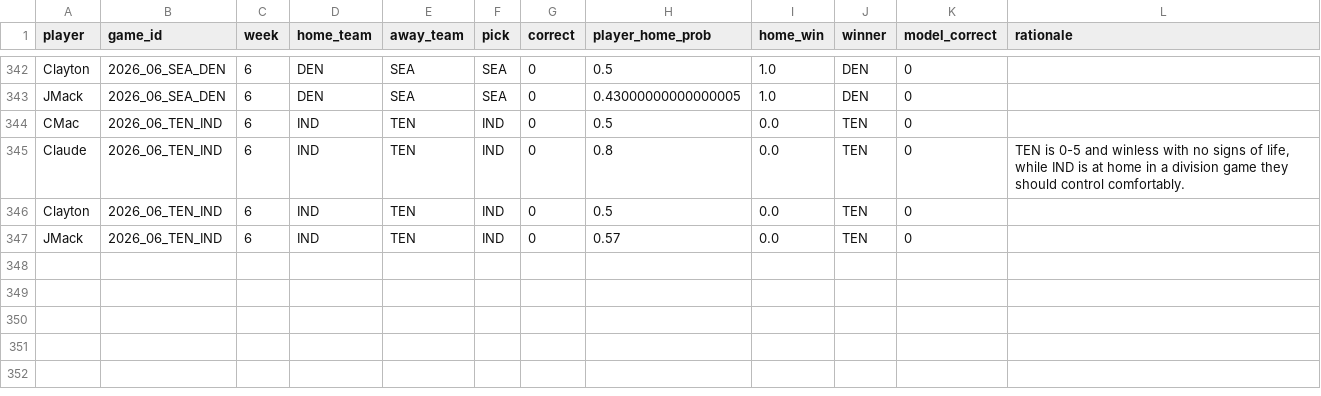
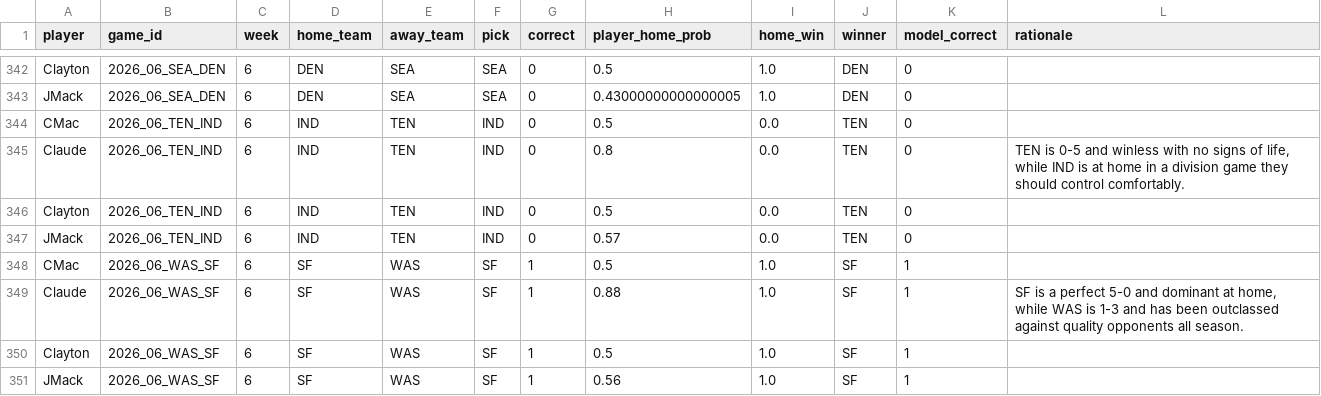
Before and after one commit to JimmyMick/nfl-pickem, a CSV file: predictions/cloud/scored_picks.csv, drawn as a sheet; only a part is shown, gaps mark what is left out.

```diff
--- a/predictions/cloud/scored_picks.csv
+++ b/predictions/cloud/scored_picks.csv
@@ -347 +347,5 @@ Clayton,2026_06_TEN_IND,6,IND,TEN,IND,0,0.5,0.0,TEN,0,
 JMack,2026_06_TEN_IND,6,IND,TEN,IND,0,0.57,0.0,TEN,0,
+CMac,2026_06_WAS_SF,6,SF,WAS,SF,1,0.5,1.0,SF,1,
+Claude,2026_06_WAS_SF,6,SF,WAS,SF,1,0.88,1.0,SF,1,"SF is a perfect 5-0 and dominant at home, while WAS is 1-3 and has been outclassed against quality opponents all season."
+Clayton,2026_06_WAS_SF,6,SF,WAS,SF,1,0.5,1.0,SF,1,
+JMack,2026_06_WAS_SF,6,SF,WAS,SF,1,0.56,1.0,SF,1,
```
Also changed, not shown: predictions/cloud/graded_games.csv, predictions/cloud/paper_spread_plays.csv, 2 other files.
